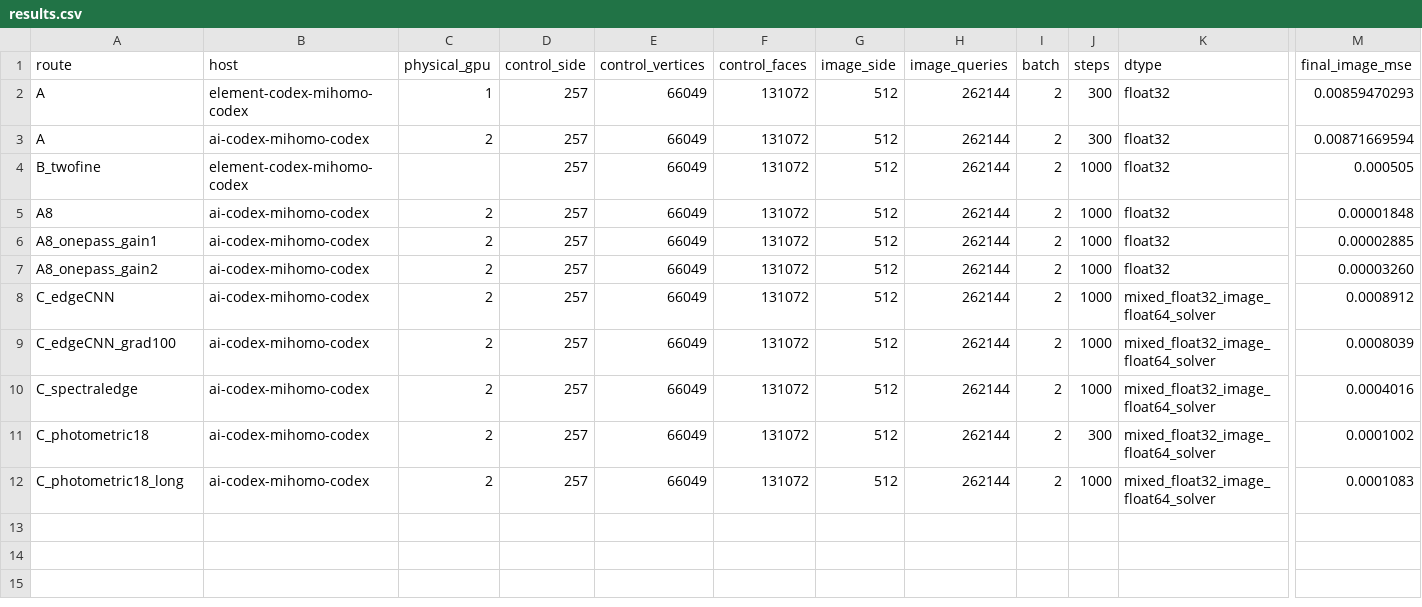
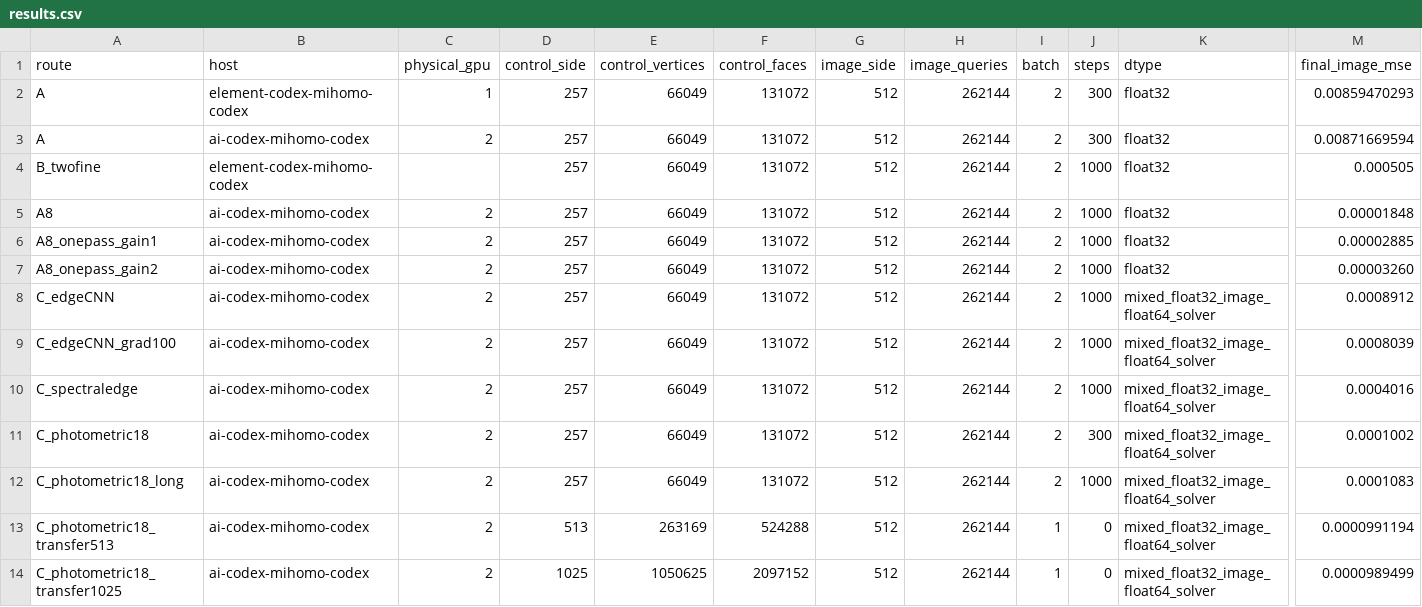
Before and after one commit to Alfred-Xu-CG/forward-beltrami-research, a CSV file: docs/research_phase6/results.csv, drawn as a sheet; only a part is shown, gaps mark what is left out; rows hold the shown columns only; the diff names each change by its address in the sheet, - before the commit and + after, or states it on an @@ line.

```diff
--- a/docs/research_phase6/results.csv
+++ b/docs/research_phase6/results.csv
+row 13: C_photometric18_transfer513 | ai-codex-mihomo-codex | 2 | 513 | 263169 | 524288 | 512 | 262144 | 1 | 0 | mixed_float32_image_float64_solver | 0.0000991194
+row 14: C_photometric18_transfer1025 | ai-codex-mihomo-codex | 2 | 1025 | 1050625 | 2097152 | 512 | 262144 | 1 | 0 | mixed_float32_image_float64_solver | 0.0000989499
```
Also changed, not shown: 27 other files.
